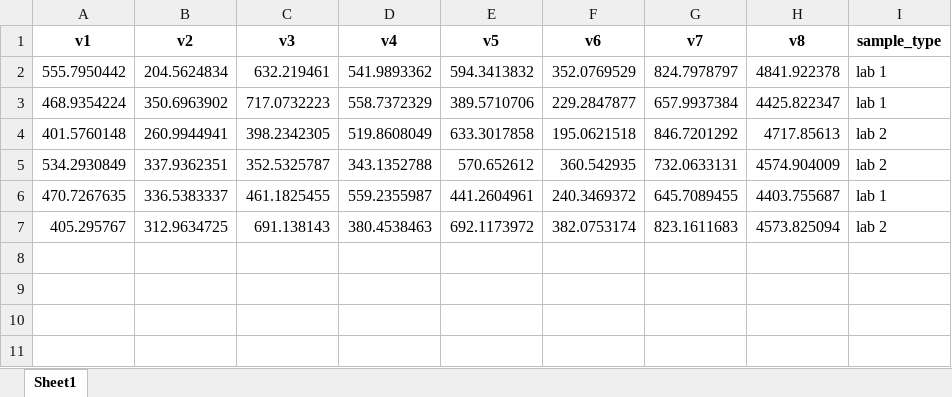
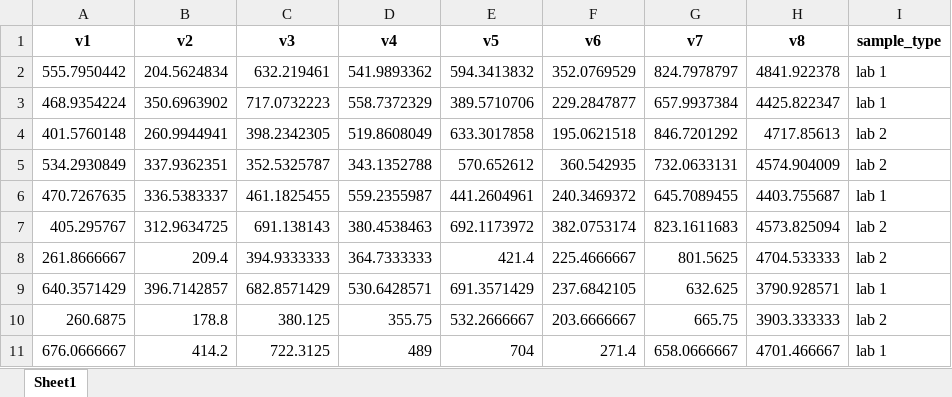
Before and after one commit to AnandaKhairurriza/aria-plant-nutritional-prediction, an Excel workbook: dataset/aria_inference_set.xlsx, sheet Sheet1, drawn as a sheet; values as stored, in another font and other column widths than the file's, no borders; the diff names each change by its address in the sheet, - before the commit and + after, or states it on an @@ line.

```diff
--- a/dataset/aria_inference_set.xlsx (sheet Sheet1)
+++ b/dataset/aria_inference_set.xlsx (sheet Sheet1)
+row 8: 261.8666667 | 209.4 | 394.9333333 | 364.7333333 | 421.4 | 225.4666667 | 801.5625 | 4704.533333 | lab 2
+row 9: 640.3571429 | 396.7142857 | 682.8571429 | 530.6428571 | 691.3571429 | 237.6842105 | 632.625 | 3790.928571 | lab 1
+row 10: 260.6875 | 178.8 | 380.125 | 355.75 | 532.2666667 | 203.6666667 | 665.75 | 3903.333333 | lab 2
+row 11: 676.0666667 | 414.2 | 722.3125 | 489 | 704 | 271.4 | 658.0666667 | 4701.466667 | lab 1
```
Also changed, not shown: 2 other files.
